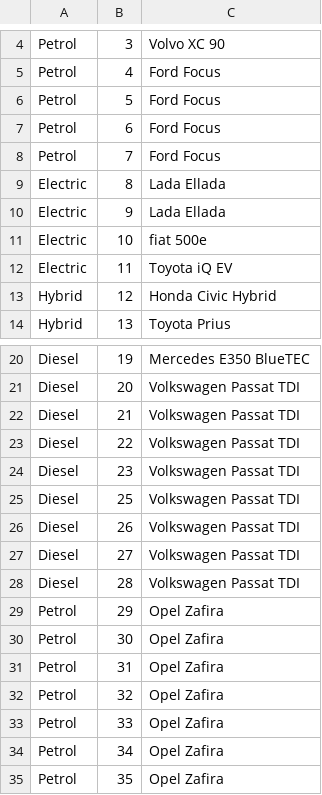
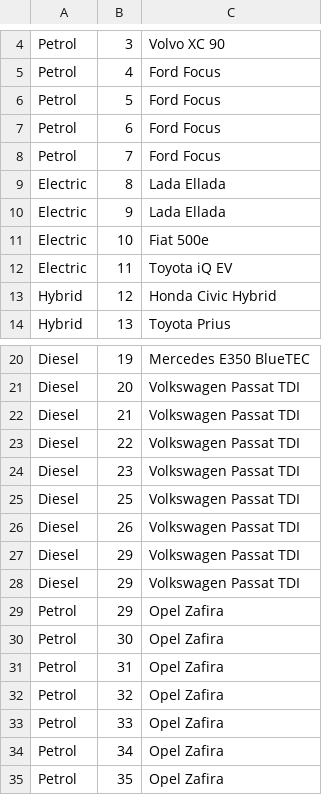
Before and after one commit to MarBen1001/Car-rental, a CSV file: carlist.csv, drawn as a sheet; only a part is shown, gaps mark what is left out; the diff names each change by its address in the sheet, - before the commit and + after, or states it on an @@ line.

```diff
--- a/carlist.csv
+++ b/carlist.csv
-C11: fiat 500e
+C11: Fiat 500e
-B27: 27
+B27: 29
-B28: 28
+B28: 29
```
Also changed, not shown: 3 other files.
